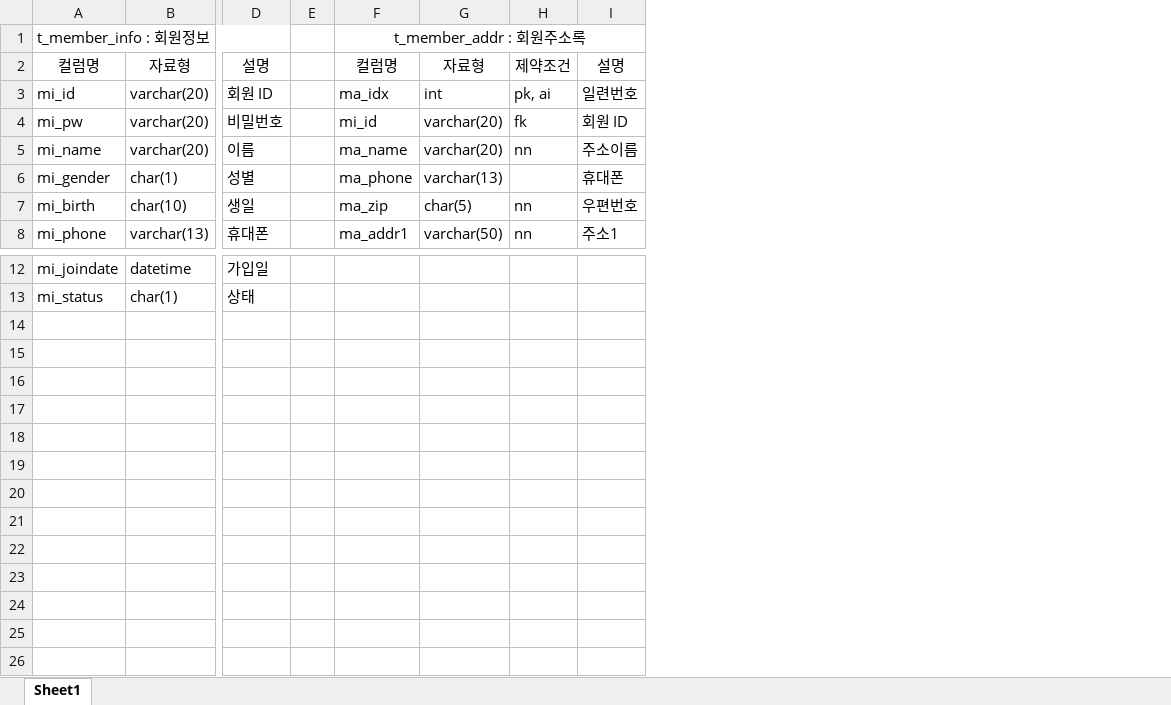
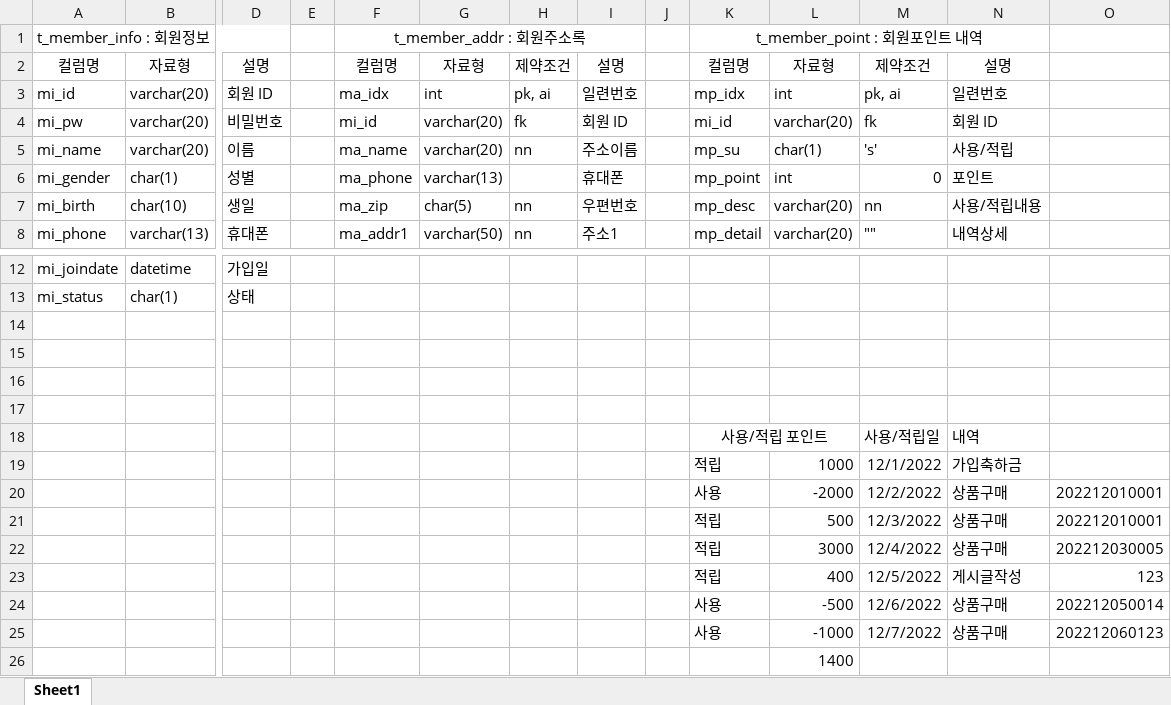
Before and after one commit to dddeeeefff/DB, an Excel workbook: test.xlsx, sheet Sheet1, drawn as a sheet; only a part is shown, gaps mark what is left out; values as stored, in another font and other column widths than the file's, no borders; rows hold the shown columns only; the diff names each change by its address in the sheet, - before the commit and + after, or states it on an @@ line.

```diff
--- a/test.xlsx (sheet Sheet1)
+++ b/test.xlsx (sheet Sheet1)
+column J, empty
+column K, rows 1-8: t_member_point : 회원포인트 내역 | 컬럼명 | mp_idx | mi_id | mp_su | mp_point | mp_desc | mp_detail
+column L, rows 2-8: 자료형 | int | varchar(20) | char(1) | int | varchar(20) | varchar(20)
+column M, rows 2-8: 제약조건 | pk, ai | fk | 's' | 0 | nn | ""
+column N, rows 2-8: 설명 | 일련번호 | 회원 ID | 사용/적립 | 포인트 | 사용/적립내용 | 내역상세
+column O, empty
+row 14: (empty)
+row 15: (empty)
+row 16: (empty)
+row 17: (empty)
+row 18:  |  |  |  |  |  |  |  |  | 사용/적립 포인트 |  | 사용/적립일 | 내역
+row 19:  |  |  |  |  |  |  |  |  | 적립 | 1000 | 12/1/2022 | 가입축하금
+row 20:  |  |  |  |  |  |  |  |  | 사용 | -2000 | 12/2/2022 | 상품구매 | 202212010001
+row 21:  |  |  |  |  |  |  |  |  | 적립 | 500 | 12/3/2022 | 상품구매 | 202212010001
+row 22:  |  |  |  |  |  |  |  |  | 적립 | 3000 | 12/4/2022 | 상품구매 | 202212030005
+row 23:  |  |  |  |  |  |  |  |  | 적립 | 400 | 12/5/2022 | 게시글작성 | 123
+row 24:  |  |  |  |  |  |  |  |  | 사용 | -500 | 12/6/2022 | 상품구매 | 202212050014
+row 25:  |  |  |  |  |  |  |  |  | 사용 | -1000 | 12/7/2022 | 상품구매 | 202212060123
+row 26:  |  |  |  |  |  |  |  |  |  | 1400
```
Also changed, not shown: 4 other files.
